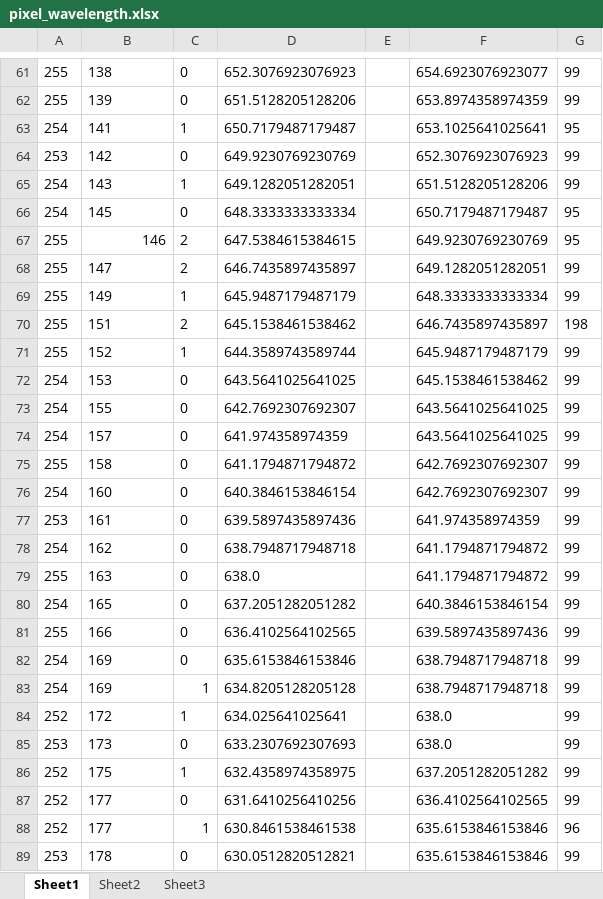
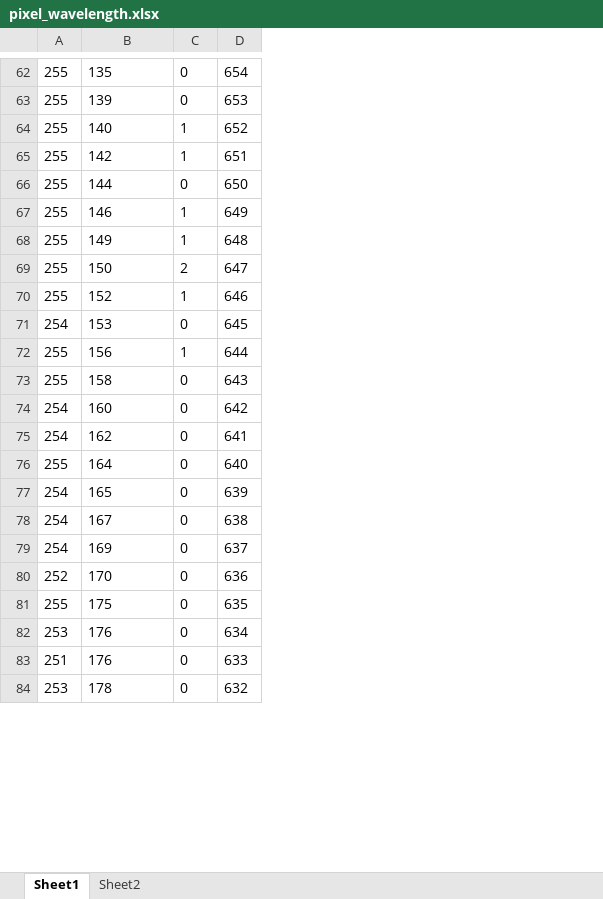
Before and after one commit to prashikl007/Reflectance_Spectrophotometer_Spectrum_Analyzer_with_Deep_Learning, an Excel workbook: pixel_wavelength.xlsx, sheet Sheet1, drawn as a sheet; only a part is shown, gaps mark what is left out; values as stored, in another font and other column widths than the file's, no borders; removed rows and columns are numbered as before the commit, all else as after; the diff covers the shown part only; the diff names each change by its address in the sheet, - before the commit and + after, or states it on an @@ line.

```diff
--- a/pixel_wavelength.xlsx (sheet Sheet1)
+++ b/pixel_wavelength.xlsx (sheet Sheet1)
-sheet tab: Sheet3
-column D, rows 61-62: 652.3076923076923 | 651.5128205128206; row 67: 647.5384615384615; rows 69-72: 645.9487179487179 | 645.1538461538462 | 644.3589743589744 | 643.5641025641025; rows 75-76: 641.1794871794872 | 640.3846153846154; rows 78-80: 638.7948717948718 | 638.0 | 637.2051282051282; row 82: 635.6153846153846; rows 84-85: 634.025641025641 | 633.2307692307693; row 89: 630.0512820512821
-column E, empty
-column F, rows 61-62: 654.6923076923077 | 653.8974358974359; row 67: 649.9230769230769; rows 69-72: 648.3333333333334 | 646.7435897435897 | 645.9487179487179 | 645.1538461538462; rows 75-76: 642.7692307692307 | 642.7692307692307; rows 78-80: 641.1794871794872 | 641.1794871794872 | 640.3846153846154; row 82: 638.7948717948718; rows 84-85: 638.0 | 638.0; row 89: 635.6153846153846
-column G, rows 61-62: 99 | 99; row 67: 95; rows 69-72: 99 | 198 | 99 | 99; rows 75-76: 99 | 99; rows 78-80: all 99; row 82: 99; rows 84-85: 99 | 99; row 89: 99
+column D, rows 62-63: 654 | 653; rows 67-71: 649 | 648 | 647 | 646 | 645; rows 73-77: 643 | 642 | 641 | 640 | 639; rows 79-80: 637 | 636; row 82: 634; row 84: 632
-B62: 138
+B62: 135
-row 63: 254 | 141 | 1 | 650.7179487179487 |  | 653.1025641025641 | 95
-row 64: 253 | 142 | 0 | 649.9230769230769 |  | 652.3076923076923 | 99
-row 65: 254 | 143 | 1 | 649.1282051282051 |  | 651.5128205128206 | 99
-row 66: 254 | 145 | 0 | 648.3333333333334 |  | 650.7179487179487 | 95
+row 64: 255 | 140 | 1 | 652
+row 65: 255 | 142 | 1 | 651
+row 66: 255 | 144 | 0 | 650
-B67 alignment: right
+B67 alignment: left
-C67: 2
+C67: 1
-row 68: 255 | 147 | 2 | 646.7435897435897 |  | 649.1282051282051 | 99
-B69: 151
+B69: 150
-row 73: 254 | 155 | 0 | 642.7692307692307 |  | 643.5641025641025 | 99
-row 74: 254 | 157 | 0 | 641.974358974359 |  | 643.5641025641025 | 99
+row 72: 255 | 156 | 1 | 644
-row 77: 253 | 161 | 0 | 639.5897435897436 |  | 641.974358974359 | 99
-B76: 163
+B76: 164
-row 81: 255 | 166 | 0 | 636.4102564102565 |  | 639.5897435897436 | 99
+row 78: 254 | 167 | 0 | 638
-row 83: 254 | 169 | 1 | 634.8205128205128 |  | 638.7948717948718 | 99
-B80: 172
+B80: 170
-C80: 1
+C80: 0
+row 81: 255 | 175 | 0 | 635
-B82: 173
+B82: 176
-row 86: 252 | 175 | 1 | 632.4358974358975 |  | 637.2051282051282 | 99
-row 87: 252 | 177 | 0 | 631.6410256410256 |  | 636.4102564102565 | 99
-row 88: 252 | 177 | 1 | 630.8461538461538 |  | 635.6153846153846 | 96
+row 83: 251 | 176 | 0 | 633
```
Also changed, not shown: 112 added rows, 181 removed rows, 153 edited cells and cell formats elsewhere in this sheet.
